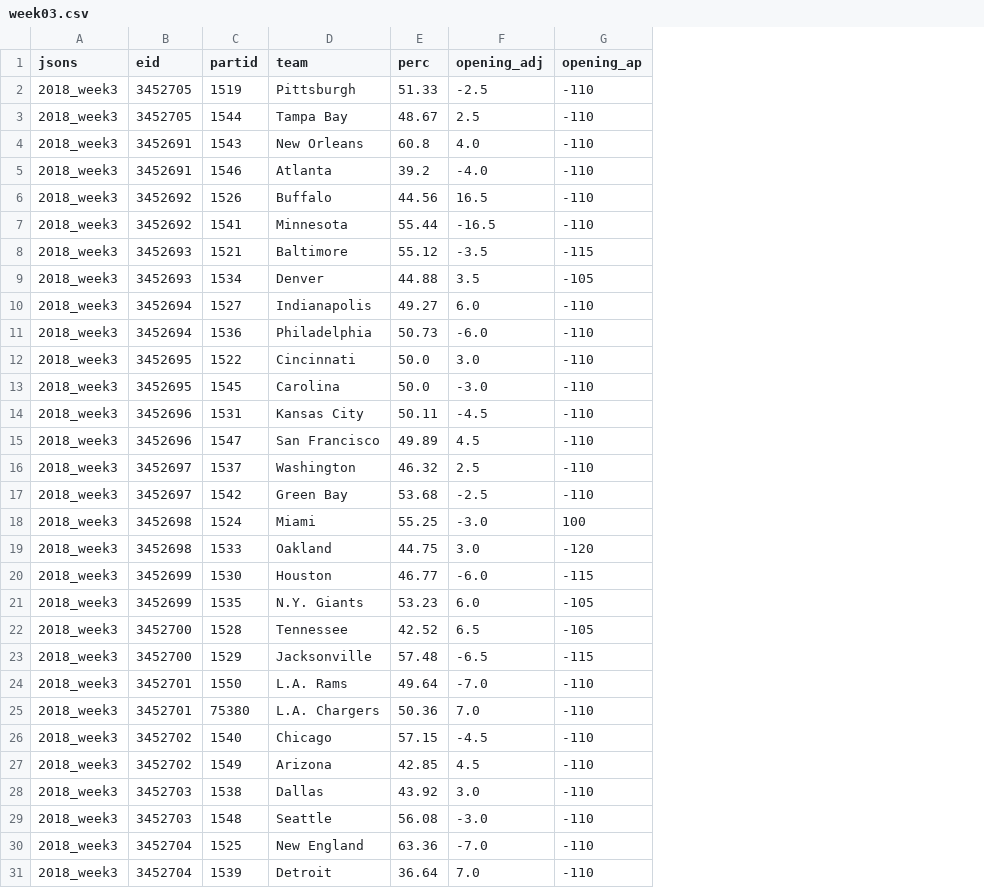
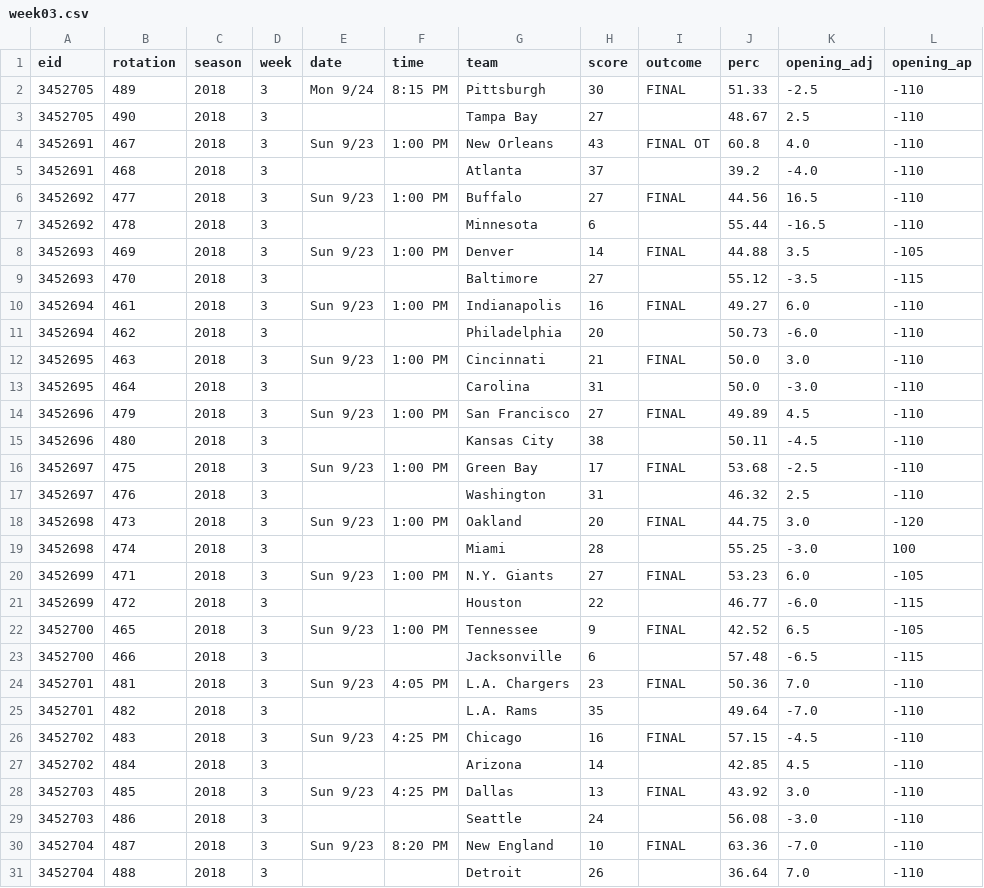
Before and after one commit to kcdavs/NFL_Perdiction_Model, a CSV file: odds/2018/week03.csv, drawn as a sheet; only a part is shown; removed rows and columns are numbered as before the commit, all else as after; the diff covers the shown part only; the diff names each change by its address in the sheet, - before the commit and + after, or states it on an @@ line.

Commit message:
Add odds for 2018 week 3

```diff
--- a/odds/2018/week03.csv
+++ b/odds/2018/week03.csv
-column A (jsons), rows 2-8: all 2018_week3; rows 10-14: all 2018_week3; row 16: 2018_week3; row 18: 2018_week3; row 20: 2018_week3; rows 22-24: all 2018_week3; rows 26-31: all 2018_week3
-column C (partid), rows 2-8: 1519 | 1544 | 1543 | 1546 | 1526 | 1541 | 1521; rows 10-14: 1527 | 1536 | 1522 | 1545 | 1531; row 16: 1537; row 18: 1524; row 20: 1530; rows 22-24: 1528 | 1529 | 1550; rows 26-31: 1540 | 1549 | 1538 | 1548 | 1525 | 1539
+column B (rotation), rows 2-7: 489 | 490 | 467 | 468 | 477 | 478; rows 9-13: 470 | 461 | 462 | 463 | 464; row 15: 480; row 17: 476; row 19: 474; rows 21-23: 472 | 465 | 466; rows 25-31: 482 | 483 | 484 | 485 | 486 | 487 | 488
+column C (season), rows 2-7: all 2018; rows 9-13: all 2018; row 15: 2018; row 17: 2018; row 19: 2018; rows 21-23: all 2018; rows 25-31: all 2018
+column D (week), rows 2-7: all 3; rows 9-13: all 3; row 15: 3; row 17: 3; row 19: 3; rows 21-23: all 3; rows 25-31: all 3
+column E (date), rows 2-6: Mon 9/24 |  | Sun 9/23 |  | Sun 9/23; rows 10-12: Sun 9/23 |  | Sun 9/23; row 22: Sun 9/23; rows 26-30: Sun 9/23 |  | Sun 9/23 |  | Sun 9/23
+column F (time), rows 2-6: 8:15 PM |  | 1:00 PM |  | 1:00 PM; rows 10-12: 1:00 PM |  | 1:00 PM; row 22: 1:00 PM; rows 26-30: 4:25 PM |  | 4:25 PM |  | 8:20 PM
+column H (score), rows 2-7: 30 | 27 | 43 | 37 | 27 | 6; rows 9-13: 27 | 16 | 20 | 21 | 31; row 15: 38; row 17: 31; row 19: 28; rows 21-23: 22 | 9 | 6; rows 25-31: 35 | 16 | 14 | 13 | 24 | 10 | 26
+column I (outcome), rows 2-6: FINAL |  | FINAL OT |  | FINAL; rows 10-12: FINAL |  | FINAL; row 22: FINAL; rows 26-30: FINAL |  | FINAL |  | FINAL
@@ row 9 moved to row 8: 3452693 @@
@@ row 15 moved to row 14: 3452696 @@
@@ row 17 moved to row 16: 3452697 @@
@@ row 19 moved to row 18: 3452698 @@
@@ row 21 moved to row 20: 3452699 @@
@@ row 25 moved to row 24: 3452701 @@
```
Also changed, not shown: 1 moved row elsewhere in this file.
